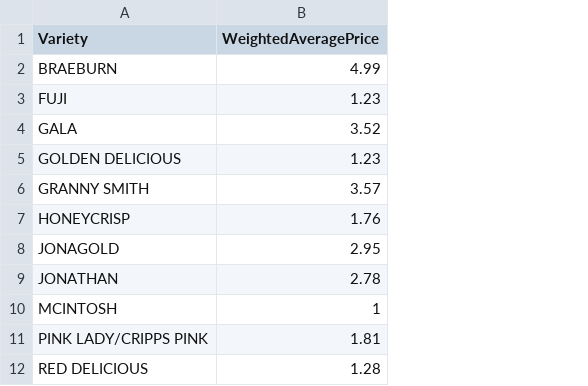
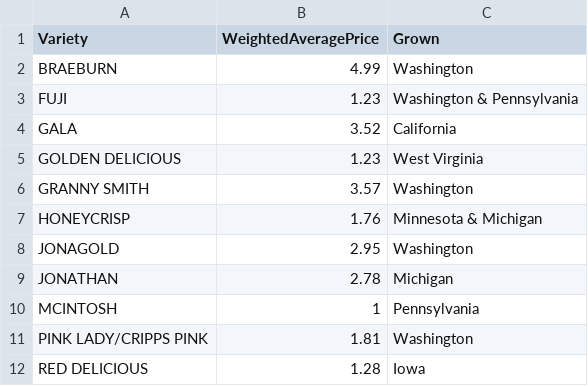
Before and after one commit to tayjken/WebpageProject, a CSV file: csv/apple.data.csv, drawn as a sheet; the diff names each change by its address in the sheet, - before the commit and + after, or states it on an @@ line.

```diff
--- a/csv/apple.data.csv
+++ b/csv/apple.data.csv
+column C (Grown), rows 2-12: Washington | Washington & Pennsylvania | California | West Virginia | Washington | Minnesota & Michigan | Washington | Michigan | Pennsylvania | Washington | Iowa
```
Also changed, not shown: 9 other files.
